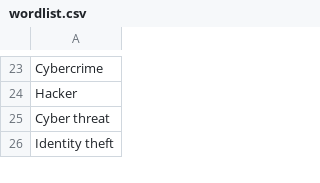
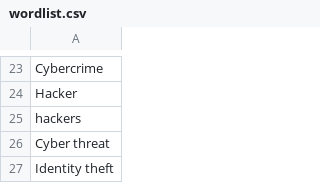
Before and after one commit to jverdianto/CyberSecGen, a CSV file: Backend/wordlist.csv, drawn as a sheet; only a part is shown, gaps mark what is left out; the diff covers the shown part only; the diff names each change by its address in the sheet, - before the commit and + after, or states it on an @@ line.

```diff
--- a/Backend/wordlist.csv
+++ b/Backend/wordlist.csv
+row 25: hackers
```
Also changed, not shown: 26 added rows elsewhere in this file, 2 other files.
